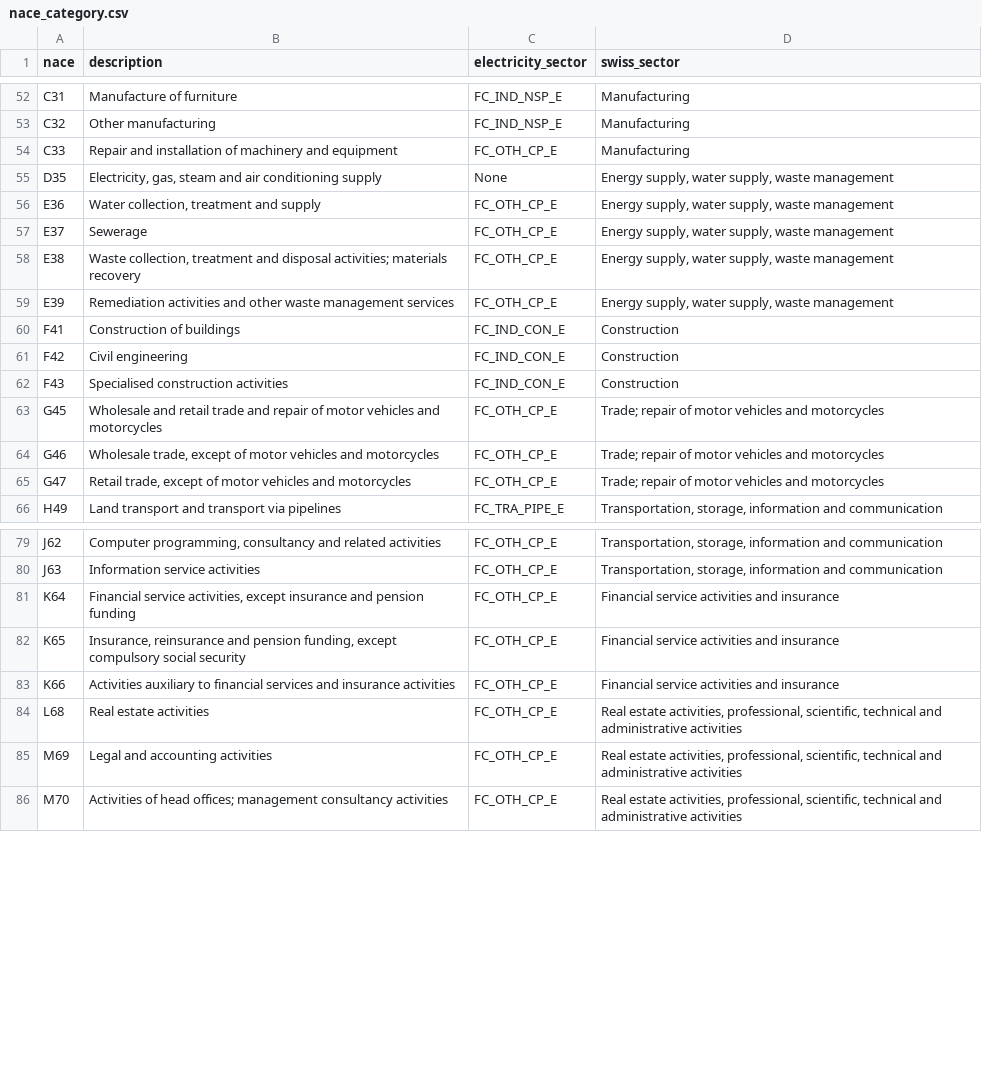
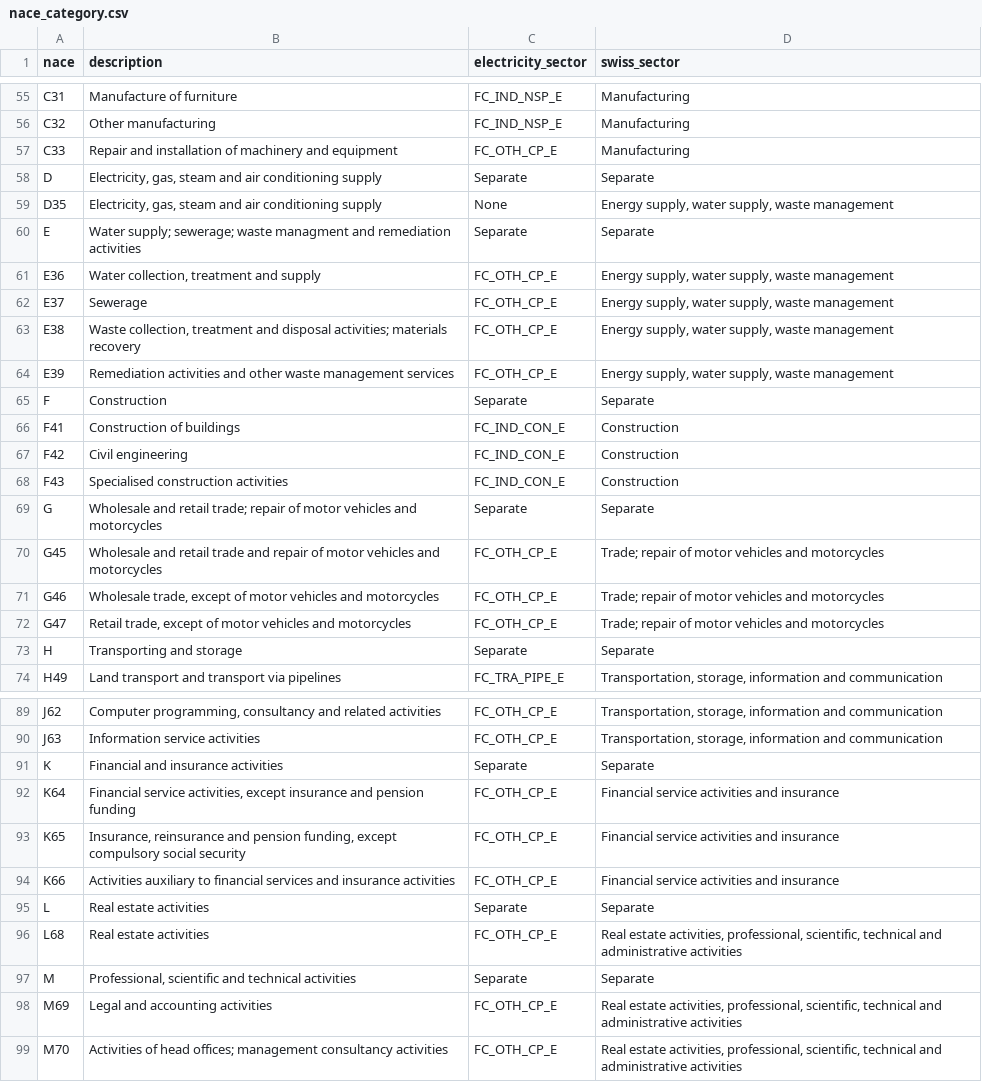
Before and after one commit to Addison-WLD/GO-forecast, a CSV file: nace_category.csv, drawn as a sheet; only a part is shown, gaps mark what is left out; the diff covers the shown part only; the diff names each change by its address in the sheet, - before the commit and + after, or states it on an @@ line.

```diff
--- a/nace_category.csv
+++ b/nace_category.csv
+row 58: D | Electricity, gas, steam and air conditioning supply | Separate | Separate
+row 60: E | Water supply; sewerage; waste managment and remediation activities | Separate | Separate
+row 65: F | Construction | Separate | Separate
+row 69: G | Wholesale and retail trade; repair of motor vehicles and motorcycles | Separate | Separate
+row 73: H | Transporting and storage | Separate | Separate
+row 91: K | Financial and insurance activities | Separate | Separate
+row 95: L | Real estate activities | Separate | Separate
+row 97: M | Professional, scientific and technical activities | Separate | Separate
```
Also changed, not shown: 13 added rows and 21 edited cells elsewhere in this file.
